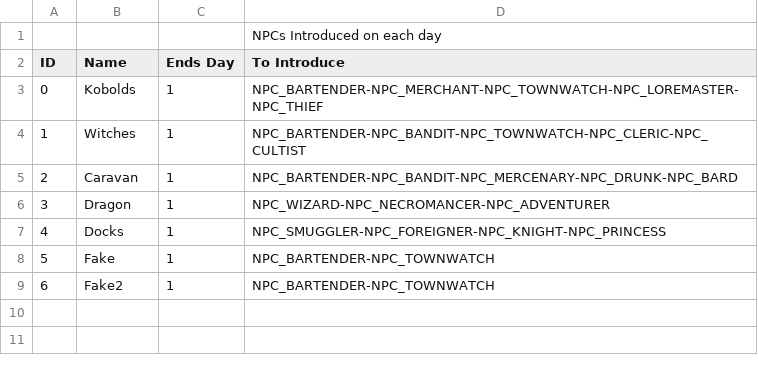
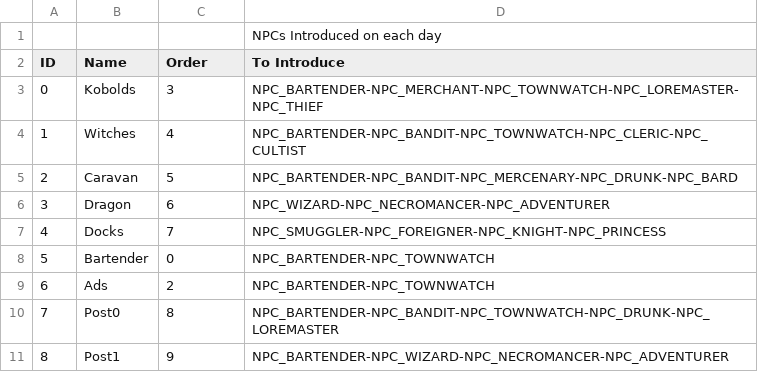
Before and after one commit to MessinaBrothers/YouMeetInATavern, a CSV file: YouMeetInATavern/Assets/Resources/Scenarios.csv, drawn as a sheet.

```diff
--- a/YouMeetInATavern/Assets/Resources/Scenarios.csv
+++ b/YouMeetInATavern/Assets/Resources/Scenarios.csv
@@ -1,9 +1,11 @@
 ,,,NPCs Introduced on each day
-ID,Name,Ends Day,To Introduce
-0,Kobolds,1,NPC_BARTENDER-NPC_MERCHANT-NPC_TOWNWATCH-NPC_LOREMASTER-NPC_THIEF
-1,Witches,1,NPC_BARTENDER-NPC_BANDIT-NPC_TOWNWATCH-NPC_CLERIC-NPC_CULTIST
-2,Caravan,1,NPC_BARTENDER-NPC_BANDIT-NPC_MERCENARY-NPC_DRUNK-NPC_BARD
-3,Dragon,1,NPC_WIZARD-NPC_NECROMANCER-NPC_ADVENTURER
-4,Docks,1,NPC_SMUGGLER-NPC_FOREIGNER-NPC_KNIGHT-NPC_PRINCESS
-5,Fake,1,NPC_BARTENDER-NPC_TOWNWATCH
-6,Fake2,1,NPC_BARTENDER-NPC_TOWNWATCH
+ID,Name,Order,To Introduce
+0,Kobolds,3,NPC_BARTENDER-NPC_MERCHANT-NPC_TOWNWATCH-NPC_LOREMASTER-NPC_THIEF
+1,Witches,4,NPC_BARTENDER-NPC_BANDIT-NPC_TOWNWATCH-NPC_CLERIC-NPC_CULTIST
+2,Caravan,5,NPC_BARTENDER-NPC_BANDIT-NPC_MERCENARY-NPC_DRUNK-NPC_BARD
+3,Dragon,6,NPC_WIZARD-NPC_NECROMANCER-NPC_ADVENTURER
+4,Docks,7,NPC_SMUGGLER-NPC_FOREIGNER-NPC_KNIGHT-NPC_PRINCESS
+5,Bartender,0,NPC_BARTENDER-NPC_TOWNWATCH
+6,Ads,2,NPC_BARTENDER-NPC_TOWNWATCH
+7,Post0,8,NPC_BARTENDER-NPC_BANDIT-NPC_TOWNWATCH-NPC_DRUNK-NPC_LOREMASTER
+8,Post1,9,NPC_BARTENDER-NPC_WIZARD-NPC_NECROMANCER-NPC_ADVENTURER
```
Also changed, not shown: 12 other files.
